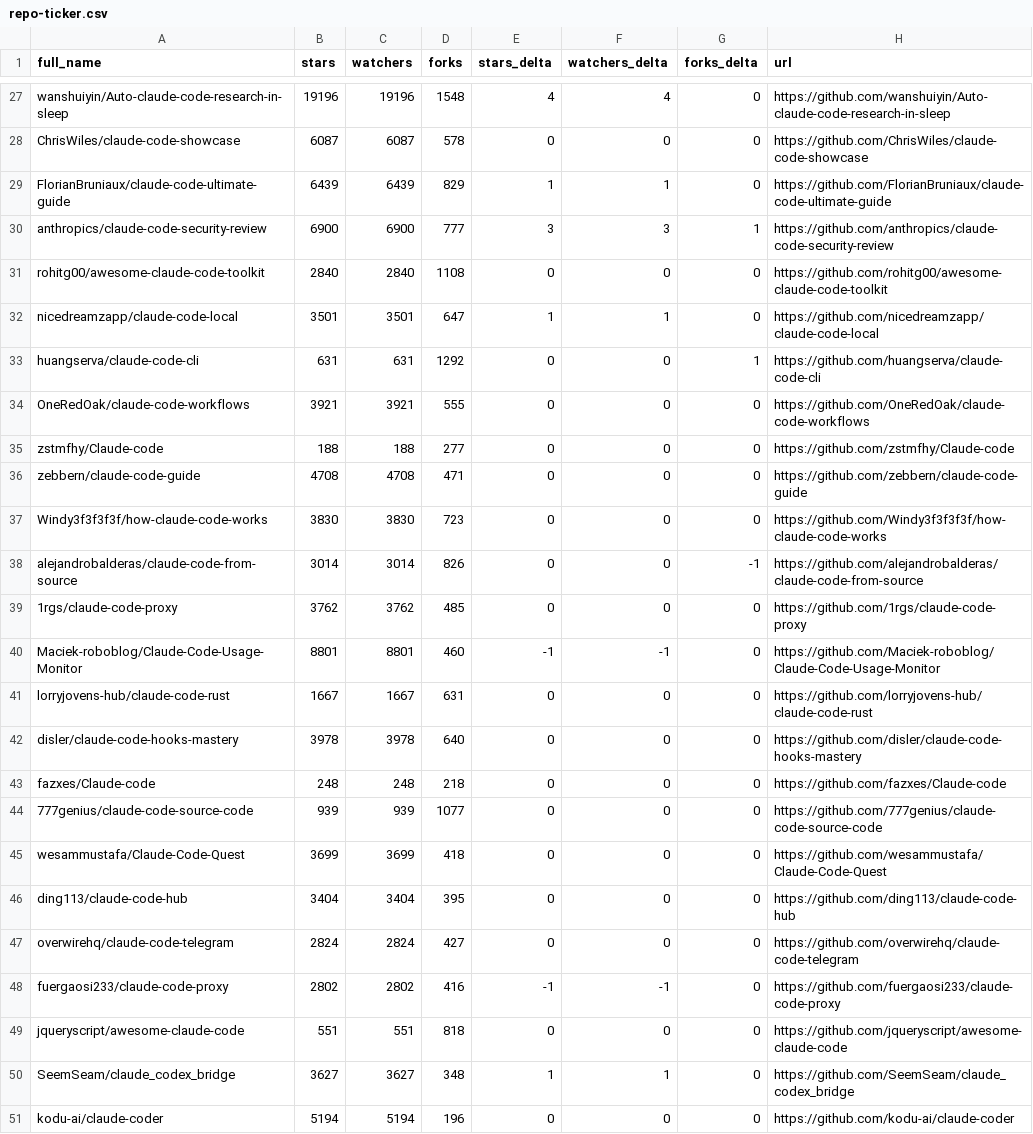
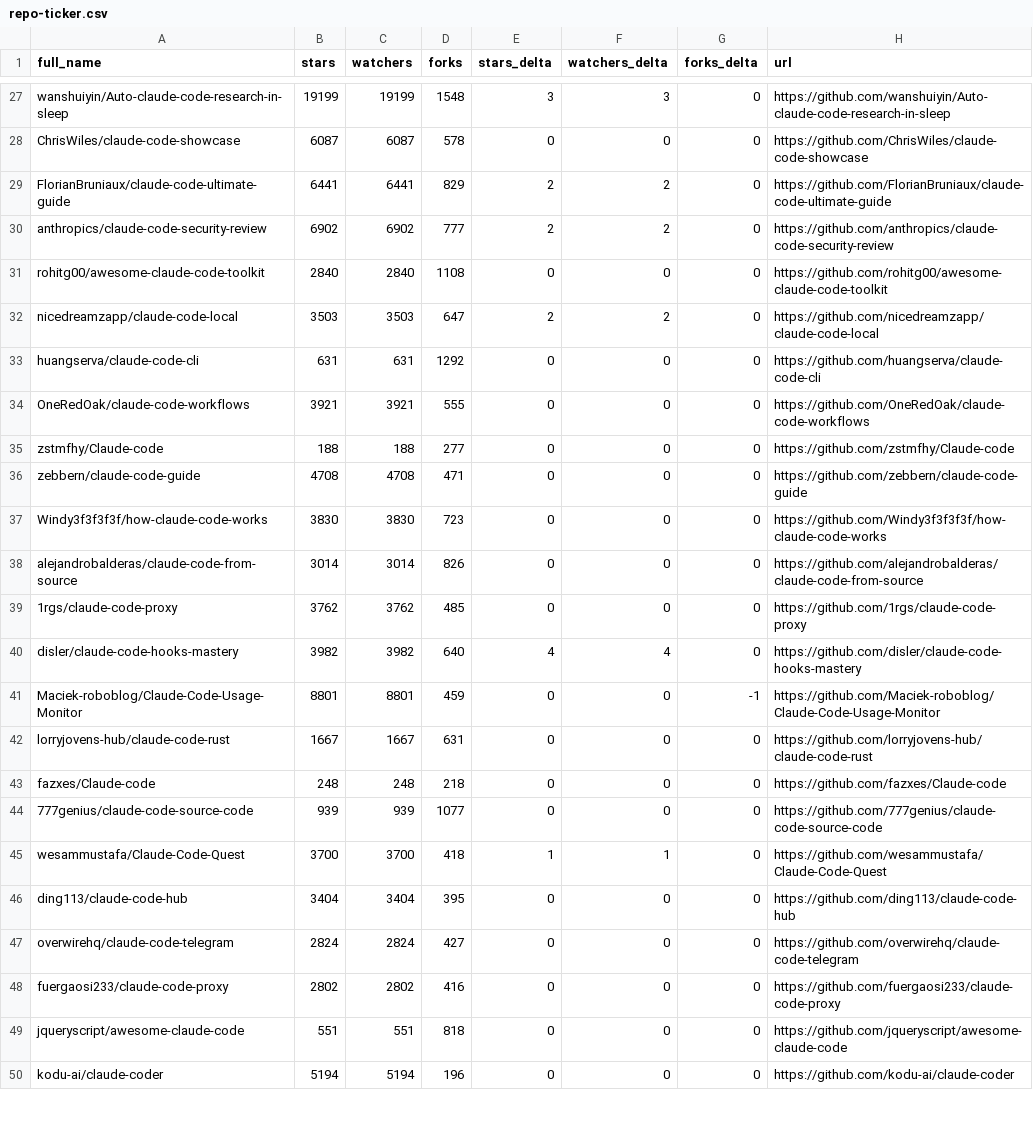
Before and after one commit to IgorOffline/hesreallyhim-awesome-claude-code, a CSV file: data/repo-ticker.csv, drawn as a sheet; only a part is shown, gaps mark what is left out; removed rows and columns are numbered as before the commit, all else as after; the diff covers the shown part only; the diff names each change by its address in the sheet, - before the commit and + after, or states it on an @@ line.

```diff
--- a/data/repo-ticker.csv
+++ b/data/repo-ticker.csv
-B27 (stars): 19196
+B27 (stars): 19199
-C27 (watchers): 19196
+C27 (watchers): 19199
-E27 (stars_delta): 4
+E27 (stars_delta): 3
-F27 (watchers_delta): 4
+F27 (watchers_delta): 3
-B29 (stars): 6439
+B29 (stars): 6441
-C29 (watchers): 6439
+C29 (watchers): 6441
-E29 (stars_delta): 1
+E29 (stars_delta): 2
-F29 (watchers_delta): 1
+F29 (watchers_delta): 2
-B30 (stars): 6900
+B30 (stars): 6902
-C30 (watchers): 6900
+C30 (watchers): 6902
-E30 (stars_delta): 3
+E30 (stars_delta): 2
-F30 (watchers_delta): 3
+F30 (watchers_delta): 2
-G30 (forks_delta): 1
+G30 (forks_delta): 0
-B32 (stars): 3501
+B32 (stars): 3503
-C32 (watchers): 3501
+C32 (watchers): 3503
-E32 (stars_delta): 1
+E32 (stars_delta): 2
-F32 (watchers_delta): 1
+F32 (watchers_delta): 2
-G33 (forks_delta): 1
+G33 (forks_delta): 0
-G38 (forks_delta): -1
+G38 (forks_delta): 0
+row 40: disler/claude-code-hooks-mastery | 3982 | 3982 | 640 | 4 | 4 | 0 | https://github.com/disler/claude-code-hooks-mastery
-D41 (forks): 460
+D41 (forks): 459
-E41 (stars_delta): -1
+E41 (stars_delta): 0
-F41 (watchers_delta): -1
+F41 (watchers_delta): 0
-G41 (forks_delta): 0
+G41 (forks_delta): -1
-row 42: disler/claude-code-hooks-mastery | 3978 | 3978 | 640 | 0 | 0 | 0 | https://github.com/disler/claude-code-hooks-mastery
-B45 (stars): 3699
+B45 (stars): 3700
-C45 (watchers): 3699
+C45 (watchers): 3700
-E45 (stars_delta): 0
+E45 (stars_delta): 1
-F45 (watchers_delta): 0
+F45 (watchers_delta): 1
-E48 (stars_delta): -1
+E48 (stars_delta): 0
-F48 (watchers_delta): -1
+F48 (watchers_delta): 0
-row 50: SeemSeam/claude_codex_bridge | 3627 | 3627 | 348 | 1 | 1 | 0 | https://github.com/SeemSeam/claude_codex_bridge
```
Also changed, not shown: 3 added rows, 2 removed rows, 4 moved rows and 89 edited cells elsewhere in this file, 2 other files.
